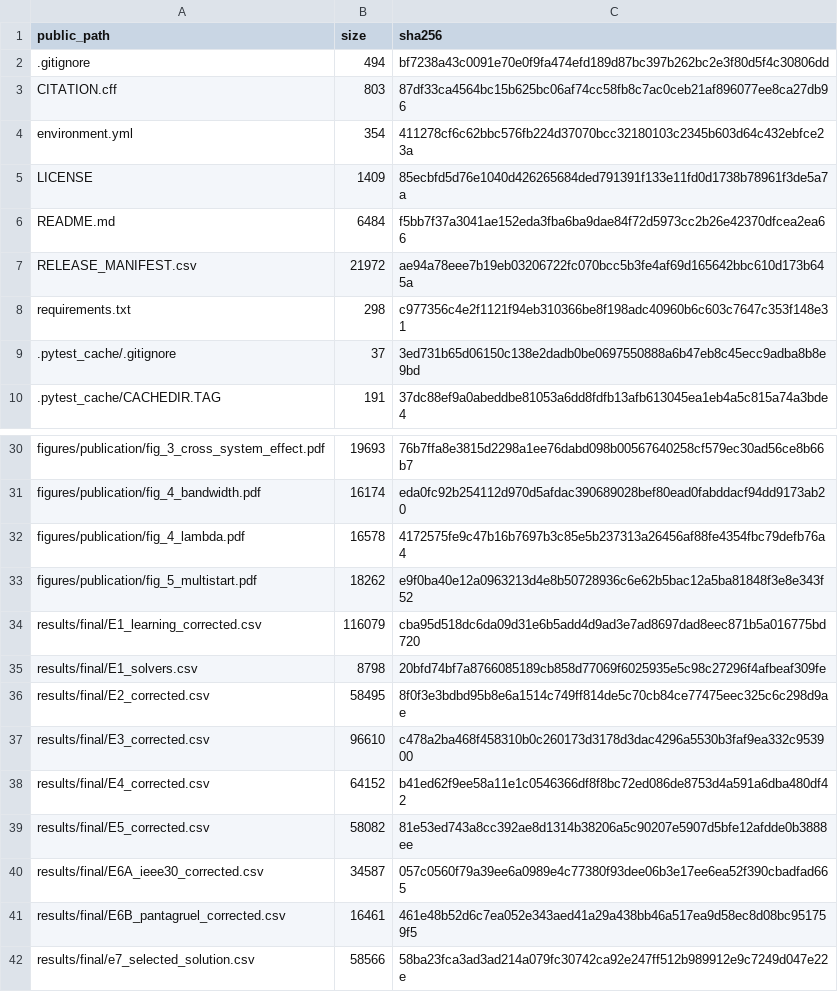
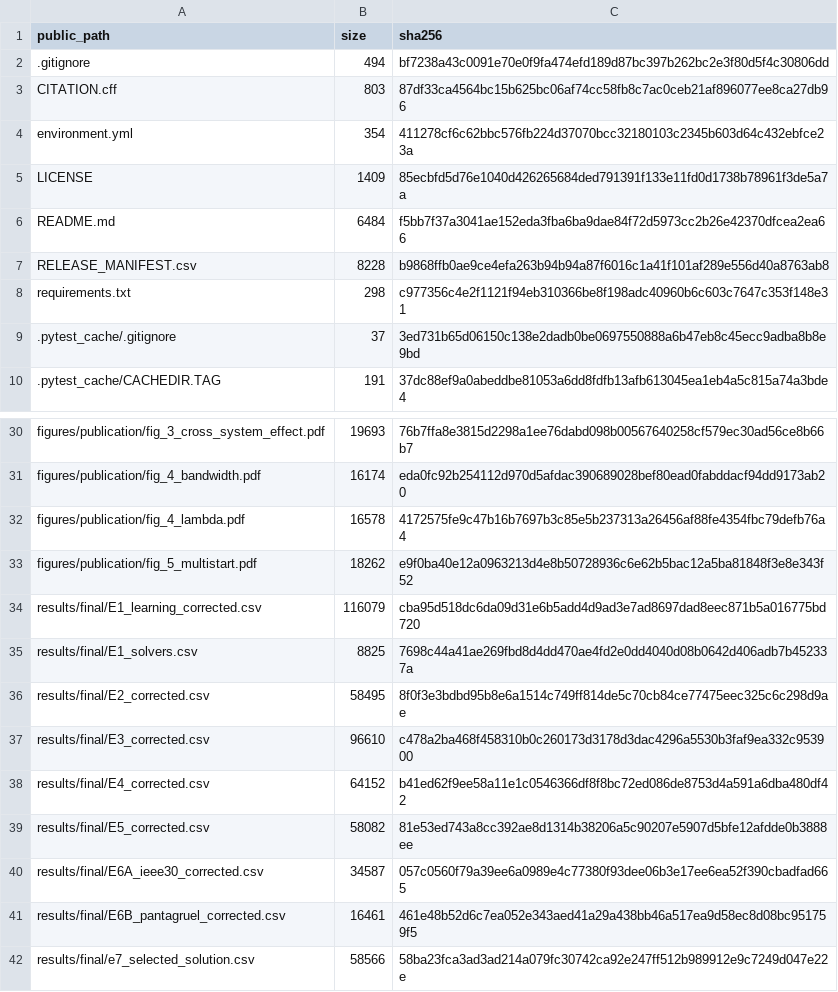
Before and after one commit to xulw2021-rgb/DSS-Mode-Seeking, a CSV file: RELEASE_MANIFEST.csv, drawn as a sheet; only a part is shown, gaps mark what is left out.

```diff
--- a/RELEASE_MANIFEST.csv
+++ b/RELEASE_MANIFEST.csv
@@ -6,3 +6,3 @@ LICENSE,1409,85ecbfd5d76e1040d426265684ded791391f133e11fd0d1738b78961f3de5a7a
 README.md,6484,f5bb7f37a3041ae152eda3fba6ba9dae84f72d5973cc2b26e42370dfcea2ea66
-RELEASE_MANIFEST.csv,21972,ae94a78eee7b19eb03206722fc070bcc5b3fe4af69d165642bbc610d173b645a
+RELEASE_MANIFEST.csv,8228,b9868ffb0ae9ce4efa263b94b94a87f6016c1a41f101af289e556d40a8763ab8
 requirements.txt,298,c977356c4e2f1121f94eb310366be8f198adc40960b6c603c7647c353f148e31
@@ -34,3 +34,3 @@ figures/publication/fig_5_multistart.pdf,18262,e9f0ba40e12a0963213d4e8b50728936c
 results/final/E1_learning_corrected.csv,116079,cba95d518dc6da09d31e6b5add4d9ad3e7ad8697dad8eec871b5a016775bd720
-results/final/E1_solvers.csv,8798,20bfd74bf7a8766085189cb858d77069f6025935e5c98c27296f4afbeaf309fe
+results/final/E1_solvers.csv,8825,7698c44a41ae269fbd8d4dd470ae4fd2e0dd4040d08b0642d406adb7b452337a
 results/final/E2_corrected.csv,58495,8f0f3e3bdbd95b8e6a1514c749ff814de5c70cb84ce77475eec325c6c298d9ae
```
Also changed, not shown: results/final/E1_solvers.csv.
